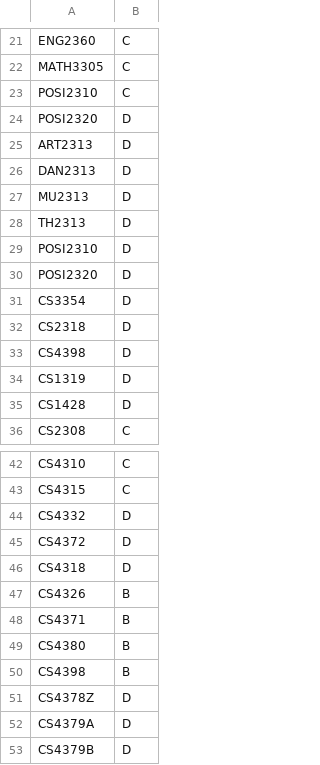
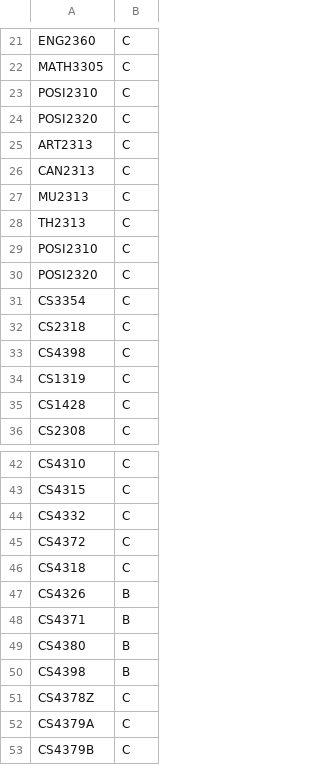
Before and after one commit to samaniehsan/auto-scheduler, a CSV file: data/records/g12345679_grade.csv, drawn as a sheet; only a part is shown, gaps mark what is left out; the diff covers the shown part only.

```diff
--- a/data/records/g12345679_grade.csv
+++ b/data/records/g12345679_grade.csv
@@ -23,14 +23,14 @@ MATH3305,C
 POSI2310,C
-POSI2320,D
-ART2313,D
-DAN2313,D
-MU2313,D
-TH2313,D
-POSI2310,D
-POSI2320,D
-CS3354,D
-CS2318,D
-CS4398,D
-CS1319,D
-CS1428,D
+POSI2320,C
+ART2313,C
+CAN2313,C
+MU2313,C
+TH2313,C
+POSI2310,C
+POSI2320,C
+CS3354,C
+CS2318,C
+CS4398,C
+CS1319,C
+CS1428,C
 CS2308,C
@@ -43,5 +43,5 @@ CS4310,C
 CS4315,C
-CS4332,D
-CS4372,D
-CS4318,D
+CS4332,C
+CS4372,C
+CS4318,C
 CS4326,B
@@ -50,4 +50,4 @@ CS4380,B
 CS4398,B
-CS4378Z,D
-CS4379A,D
-CS4379B,D
+CS4378Z,C
+CS4379A,C
+CS4379B,C
```
Also changed, not shown: 2 edited cells elsewhere in this file, data/records/c12345679_grade.csv, data/records/d12345679_grade.csv, 16 other files.
